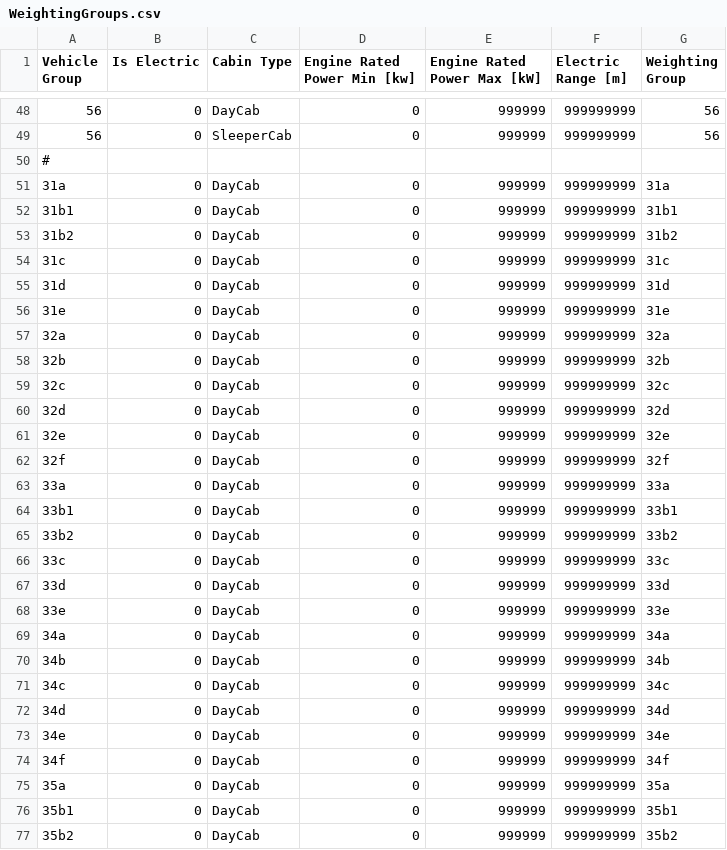
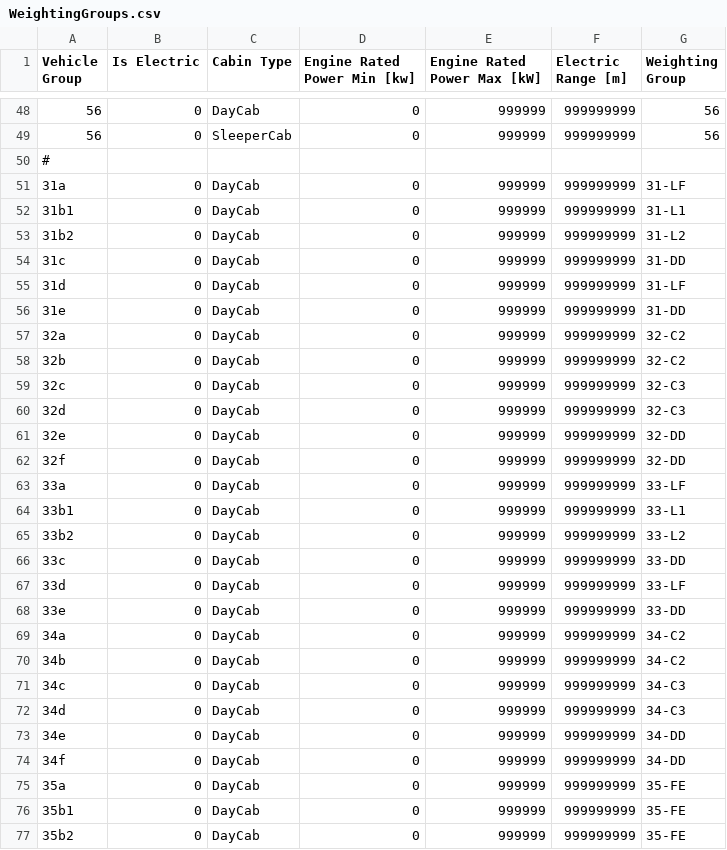
Before and after one commit to tanawadeatharva/BharatVECTO, a CSV file: VectoCore/VectoCore/Resources/Declaration/CO2Standards/WeightingGroups.csv, drawn as a sheet; only a part is shown, gaps mark what is left out; the diff covers the shown part only; the diff names each change by its address in the sheet, - before the commit and + after, or states it on an @@ line.

Commit message:
fix: implement missing weight groups for buses

```diff
--- a/VectoCore/VectoCore/Resources/Declaration/CO2Standards/WeightingGroups.csv
+++ b/VectoCore/VectoCore/Resources/Declaration/CO2Standards/WeightingGroups.csv
-G51 (Weighting Group): 31a
+G51 (Weighting Group): 31-LF
-G52 (Weighting Group): 31b1
+G52 (Weighting Group): 31-L1
-G53 (Weighting Group): 31b2
+G53 (Weighting Group): 31-L2
-G54 (Weighting Group): 31c
+G54 (Weighting Group): 31-DD
-G55 (Weighting Group): 31d
+G55 (Weighting Group): 31-LF
-G56 (Weighting Group): 31e
+G56 (Weighting Group): 31-DD
-G57 (Weighting Group): 32a
+G57 (Weighting Group): 32-C2
-G58 (Weighting Group): 32b
+G58 (Weighting Group): 32-C2
-G59 (Weighting Group): 32c
+G59 (Weighting Group): 32-C3
-G60 (Weighting Group): 32d
+G60 (Weighting Group): 32-C3
-G61 (Weighting Group): 32e
+G61 (Weighting Group): 32-DD
-G62 (Weighting Group): 32f
+G62 (Weighting Group): 32-DD
-G63 (Weighting Group): 33a
+G63 (Weighting Group): 33-LF
-G64 (Weighting Group): 33b1
+G64 (Weighting Group): 33-L1
-G65 (Weighting Group): 33b2
+G65 (Weighting Group): 33-L2
-G66 (Weighting Group): 33c
+G66 (Weighting Group): 33-DD
-G67 (Weighting Group): 33d
+G67 (Weighting Group): 33-LF
-G68 (Weighting Group): 33e
+G68 (Weighting Group): 33-DD
-G69 (Weighting Group): 34a
+G69 (Weighting Group): 34-C2
-G70 (Weighting Group): 34b
+G70 (Weighting Group): 34-C2
-G71 (Weighting Group): 34c
+G71 (Weighting Group): 34-C3
-G72 (Weighting Group): 34d
+G72 (Weighting Group): 34-C3
-G73 (Weighting Group): 34e
+G73 (Weighting Group): 34-DD
-G74 (Weighting Group): 34f
+G74 (Weighting Group): 34-DD
-G75 (Weighting Group): 35a
+G75 (Weighting Group): 35-FE
-G76 (Weighting Group): 35b1
+G76 (Weighting Group): 35-FE
-G77 (Weighting Group): 35b2
+G77 (Weighting Group): 35-FE
```
Also changed, not shown: 29 edited cells elsewhere in this file, 2 other files.
